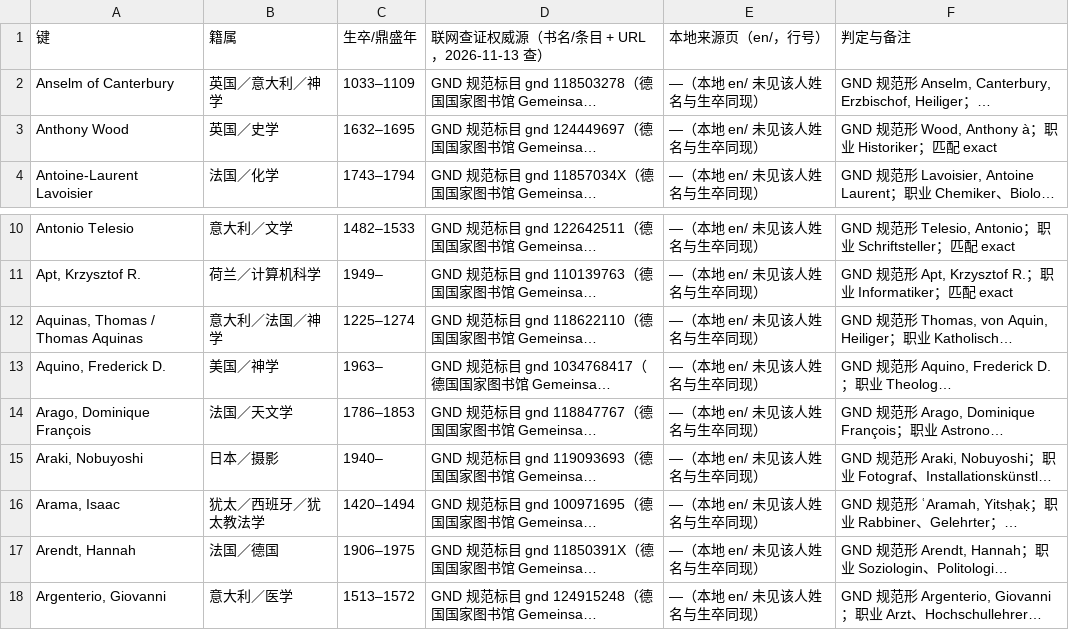
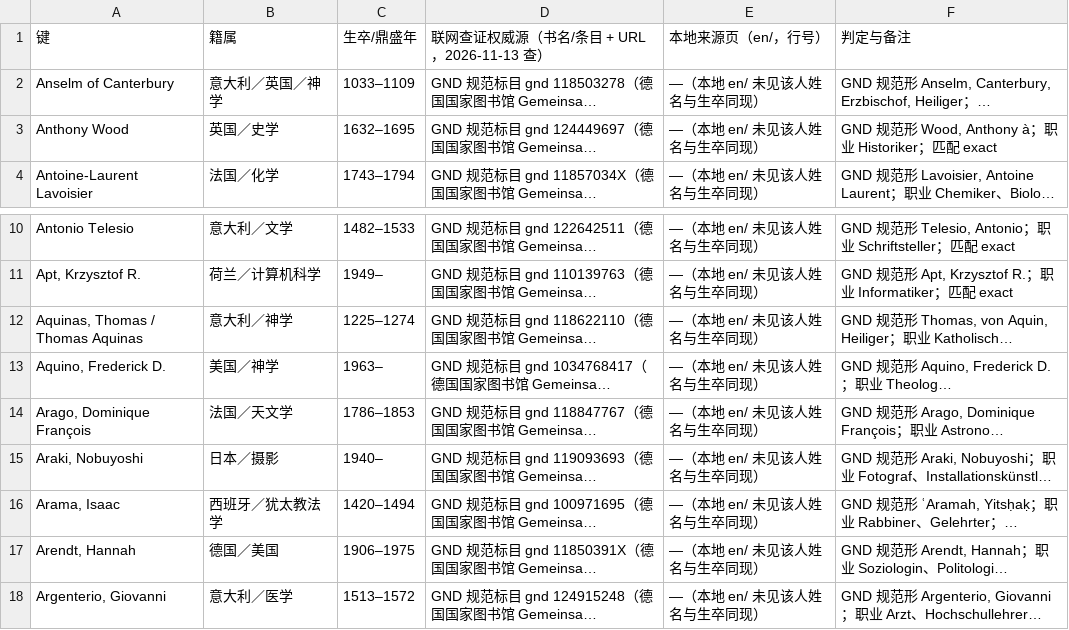
Before and after one commit to taophilosophy/SEP-CN, a TSV file: specs/013-person-attribution/results/verify-2026-11-13-gnd-b.tsv, drawn as a sheet; only a part is shown, gaps mark what is left out; long unchanged cells end in …; the diff covers the shown part only; the diff names each change by its address in the sheet, - before the commit and + after, or states it on an @@ line.

```diff
--- a/specs/013-person-attribution/results/verify-2026-11-13-gnd-b.tsv
+++ b/specs/013-person-attribution/results/verify-2026-11-13-gnd-b.tsv
-B2 (籍属): 英国／意大利／神学
+B2 (籍属): 意大利／英国／神学
-B12 (籍属): 意大利／法国／神学
+B12 (籍属): 意大利／神学
-B16 (籍属): 犹太／西班牙／犹太教法学
+B16 (籍属): 西班牙／犹太教法学
-B17 (籍属): 法国／德国
+B17 (籍属): 德国／美国
```
Also changed, not shown: 7 added rows, 1 removed row and 5 edited cells elsewhere in this file, 3 other files.
